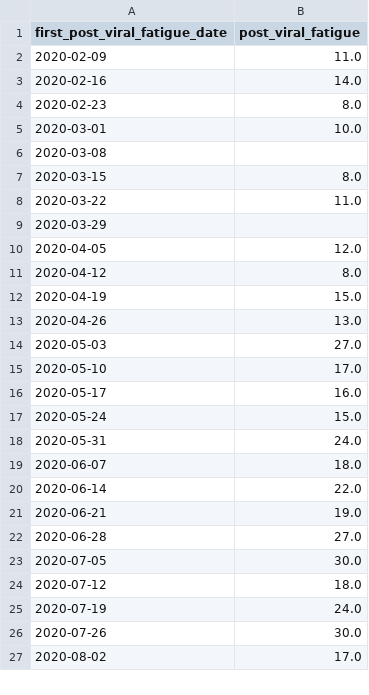
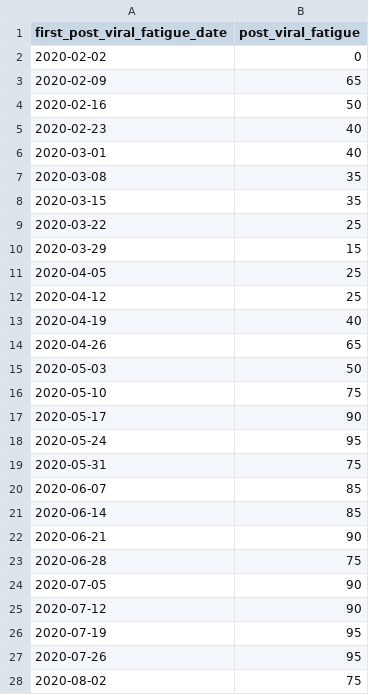
Before and after one commit to opensafely/long-covid, a CSV file: released_outputs/output/code_use_per_week_post_viral_fatigue.csv, drawn as a sheet; only a part is shown; the diff covers the shown part only.

```diff
--- a/released_outputs/output/code_use_per_week_post_viral_fatigue.csv
+++ b/released_outputs/output/code_use_per_week_post_viral_fatigue.csv
@@ -1,27 +1,28 @@
 first_post_viral_fatigue_date,post_viral_fatigue
-2020-02-09,11.0
-2020-02-16,14.0
-2020-02-23,8.0
-2020-03-01,10.0
-2020-03-08,
-2020-03-15,8.0
-2020-03-22,11.0
-2020-03-29,
-2020-04-05,12.0
-2020-04-12,8.0
-2020-04-19,15.0
-2020-04-26,13.0
-2020-05-03,27.0
-2020-05-10,17.0
-2020-05-17,16.0
-2020-05-24,15.0
-2020-05-31,24.0
-2020-06-07,18.0
-2020-06-14,22.0
-2020-06-21,19.0
-2020-06-28,27.0
-2020-07-05,30.0
-2020-07-12,18.0
-2020-07-19,24.0
-2020-07-26,30.0
-2020-08-02,17.0
+2020-02-02,0
+2020-02-09,65
+2020-02-16,50
+2020-02-23,40
+2020-03-01,40
+2020-03-08,35
+2020-03-15,35
+2020-03-22,25
+2020-03-29,15
+2020-04-05,25
+2020-04-12,25
+2020-04-19,40
+2020-04-26,65
+2020-05-03,50
+2020-05-10,75
+2020-05-17,90
+2020-05-24,95
+2020-05-31,75
+2020-06-07,85
+2020-06-14,85
+2020-06-21,90
+2020-06-28,75
+2020-07-05,90
+2020-07-12,90
+2020-07-19,95
+2020-07-26,95
+2020-08-02,75
```
Also changed, not shown: 5 added rows and 51 edited cells elsewhere in this file, released_outputs/output/all_long_covid_codes.csv, released_outputs/output/code_use_per_week_long_covid.csv, 4 other files.
